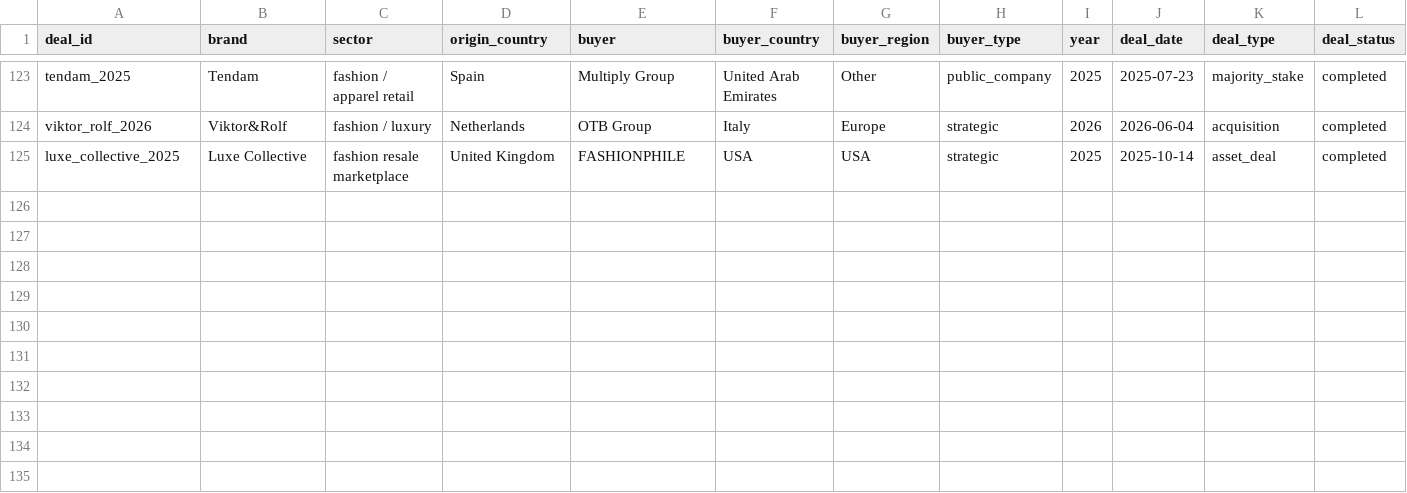
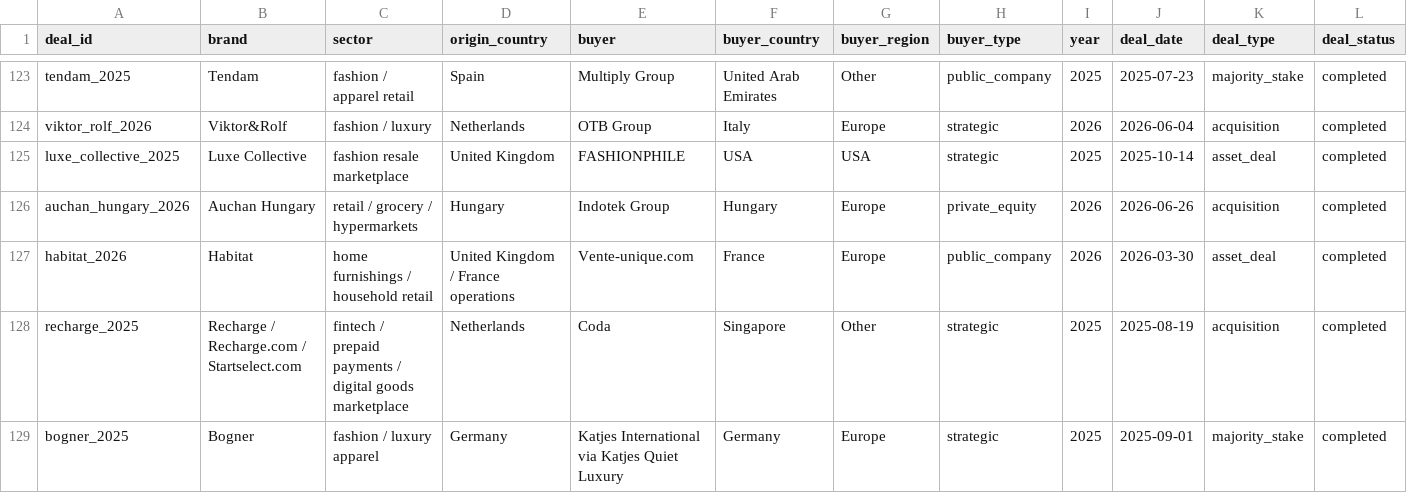
Before and after one commit to supersim123/eu-brand-transparency, a CSV file: data/deals.csv, drawn as a sheet; only a part is shown, gaps mark what is left out; rows hold the shown columns only; the diff names each change by its address in the sheet, - before the commit and + after, or states it on an @@ line.

```diff
--- a/data/deals.csv
+++ b/data/deals.csv
+row 126: auchan_hungary_2026 | Auchan Hungary | retail / grocery / hypermarkets | Hungary | Indotek Group | Hungary | Europe | private_equity | 2026 | 2026-06-26 | acquisition | completed
+row 127: habitat_2026 | Habitat | home furnishings / household retail | United Kingdom / France operations | Vente-unique.com | France | Europe | public_company | 2026 | 2026-03-30 | asset_deal | completed
+row 128: recharge_2025 | Recharge / Recharge.com / Startselect.com | fintech / prepaid payments / digital goods marketplace | Netherlands | Coda | Singapore | Other | strategic | 2025 | 2025-08-19 | acquisition | completed
+row 129: bogner_2025 | Bogner | fashion / luxury apparel | Germany | Katjes International via Katjes Quiet Luxury | Germany | Europe | strategic | 2025 | 2025-09-01 | majority_stake | completed
```
Also changed, not shown: data/sources.csv, 10 other files.
